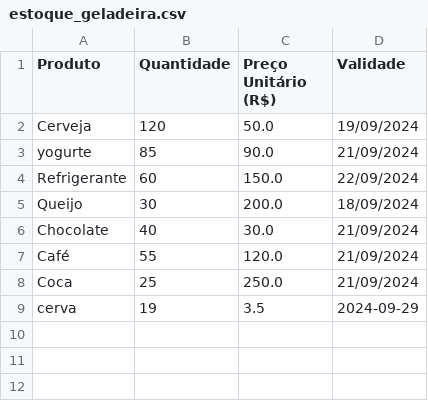
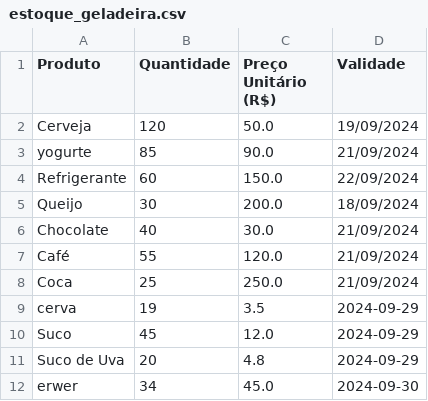
Before and after one commit to antoniopatricio22/ManoGela, a CSV file: estoque_geladeira.csv, drawn as a sheet.

```diff
--- a/estoque_geladeira.csv
+++ b/estoque_geladeira.csv
@@ -9 +9,4 @@ Coca,25,250.0,21/09/2024
 cerva,19,3.5,2024-09-29
+Suco,45,12.0,2024-09-29
+Suco de Uva,20,4.8,2024-09-29
+erwer,34,45.0,2024-09-30
```
Also changed, not shown: 6 other files.
